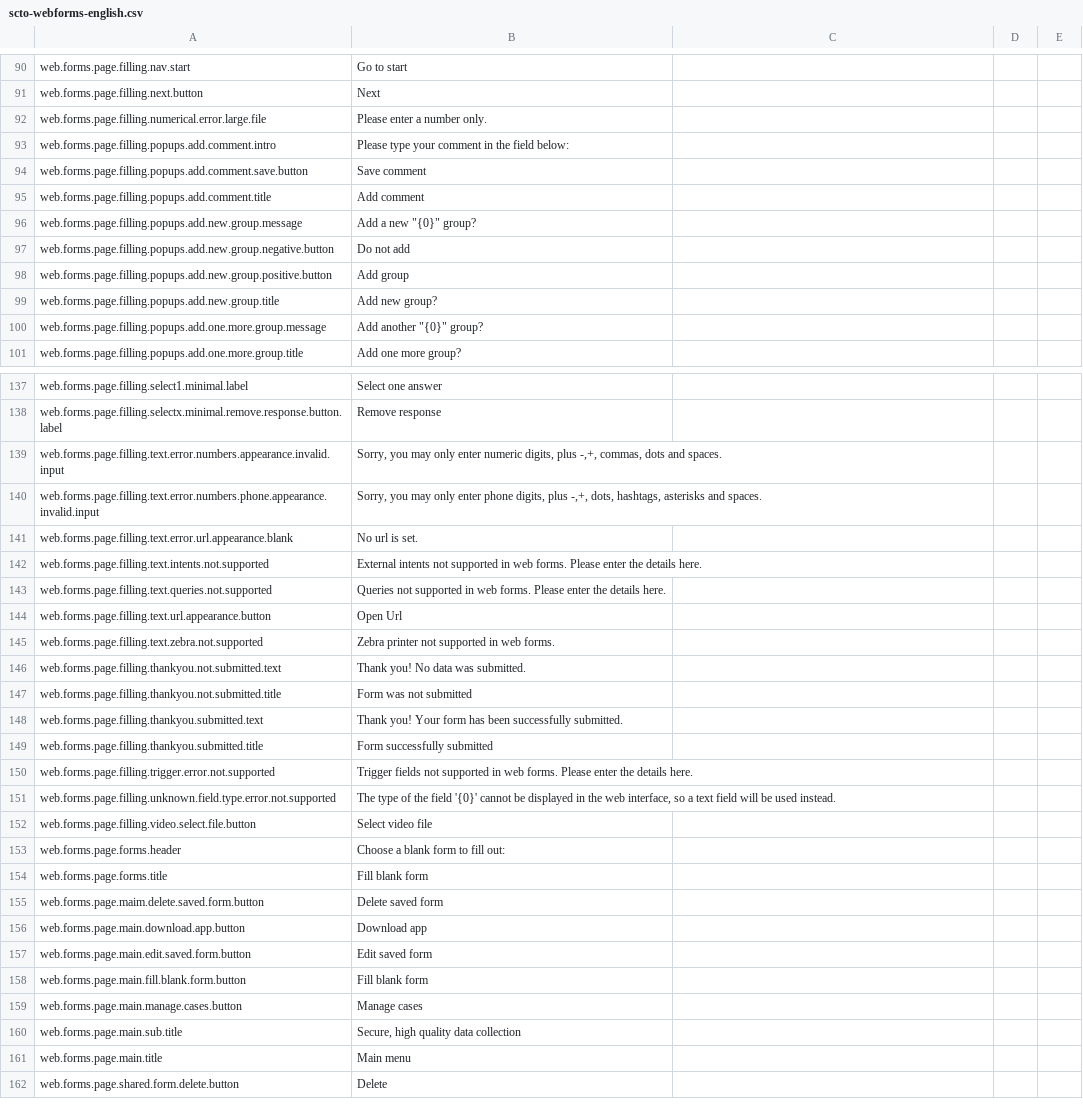
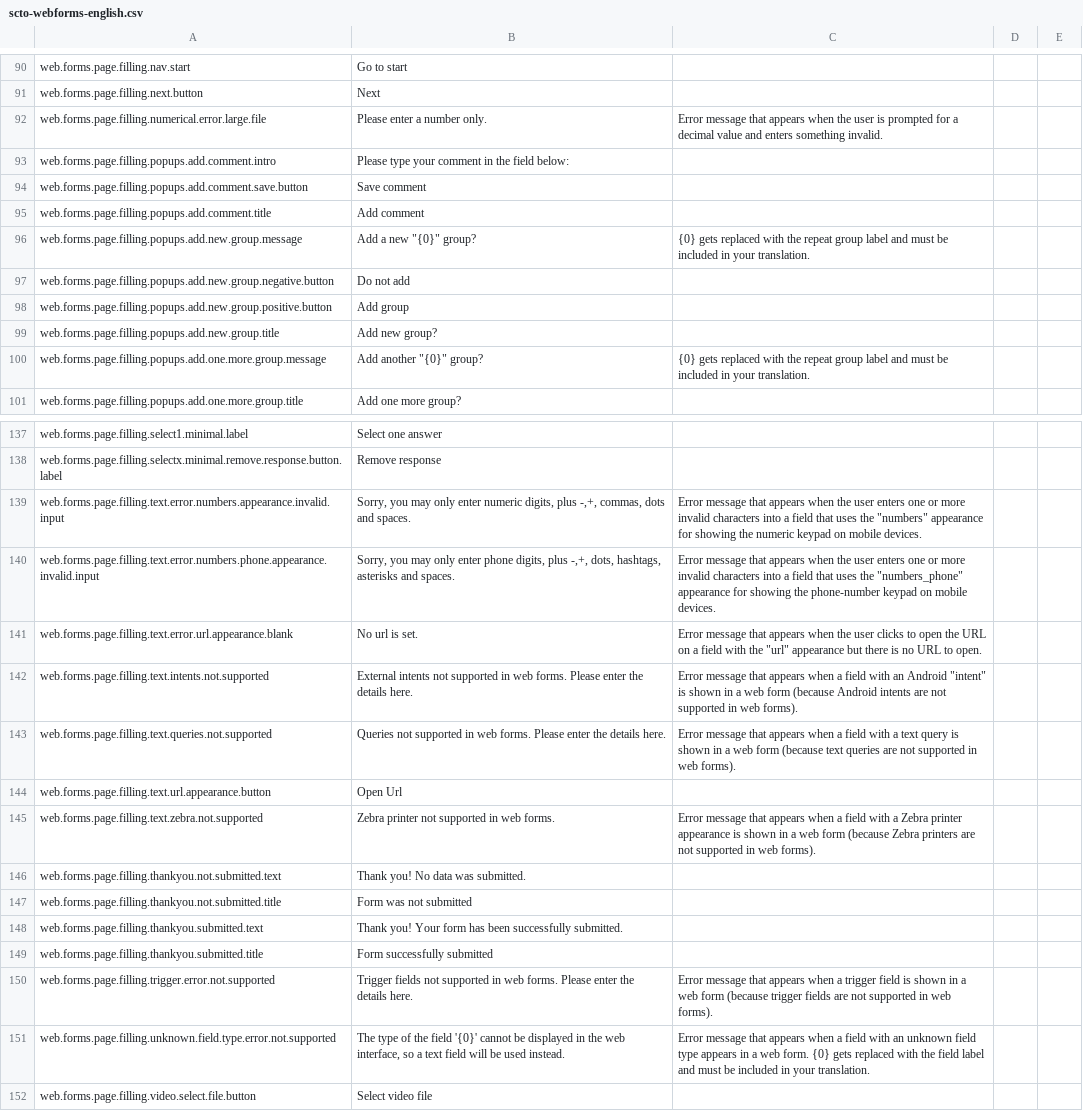
Before and after one commit to surveycto/translation-tables, a CSV file: webforms/scto-webforms-english.csv, drawn as a sheet; only a part is shown, gaps mark what is left out; the shorter side is filled out with more unchanged rows; the diff covers the shown part only.

```diff
--- a/webforms/scto-webforms-english.csv
+++ b/webforms/scto-webforms-english.csv
@@ -91,3 +91,3 @@ web.forms.page.filling.nav.start,Go to start,,,
 web.forms.page.filling.next.button,Next,,,
-web.forms.page.filling.numerical.error.large.file,Please enter a number only.,,,
+web.forms.page.filling.numerical.error.large.file,Please enter a number only.,Error message that appears when the user is prompted for a decimal value and enters something invalid.,,
 web.forms.page.filling.popups.add.comment.intro,Please type your comment in the field below:,,,
@@ -95,3 +95,3 @@ web.forms.page.filling.popups.add.comment.save.button,Save comment,,,
 web.forms.page.filling.popups.add.comment.title,Add comment,,,
-web.forms.page.filling.popups.add.new.group.message,"Add a new ""{0}"" group?",,,
+web.forms.page.filling.popups.add.new.group.message,"Add a new ""{0}"" group?",{0} gets replaced with the repeat group label and must be included in your translation.,,
 web.forms.page.filling.popups.add.new.group.negative.button,Do not add,,,
@@ -99,3 +99,3 @@ web.forms.page.filling.popups.add.new.group.positive.button,Add group,,,
 web.forms.page.filling.popups.add.new.group.title,Add new group?,,,
-web.forms.page.filling.popups.add.one.more.group.message,"Add another ""{0}"" group?",,,
+web.forms.page.filling.popups.add.one.more.group.message,"Add another ""{0}"" group?",{0} gets replaced with the repeat group label and must be included in your translation.,,
 web.forms.page.filling.popups.add.one.more.group.title,Add one more group?,,,
@@ -138,9 +138,9 @@ web.forms.page.filling.select1.minimal.label,Select one answer,,,
 web.forms.page.filling.selectx.minimal.remove.response.button.label,Remove response,,,
-web.forms.page.filling.text.error.numbers.appearance.invalid.input,"Sorry, you may only enter numeric digits, plus -,+, commas, dots and spaces.",,,
-web.forms.page.filling.text.error.numbers.phone.appearance.invalid.input,"Sorry, you may only enter phone digits, plus -,+, dots, hashtags, asterisks and spaces.",,,
-web.forms.page.filling.text.error.url.appearance.blank,No url is set.,,,
-web.forms.page.filling.text.intents.not.supported,External intents not supported in web forms. Please enter the details here.,,,
-web.forms.page.filling.text.queries.not.supported,Queries not supported in web forms. Please enter the details here.,,,
+web.forms.page.filling.text.error.numbers.appearance.invalid.input,"Sorry, you may only enter numeric digits, plus -,+, commas, dots and spaces.","Error message that appears when the user enters one or more invalid characters into a field that uses the ""numbers"" appearance for showing the numeric keypad on mobile devices.",,
+web.forms.page.filling.text.error.numbers.phone.appearance.invalid.input,"Sorry, you may only enter phone digits, plus -,+, dots, hashtags, asterisks and spaces.","Error message that appears when the user enters one or more invalid characters into a field that uses the ""numbers_phone"" appearance for showing the phone-number keypad on mobile devices.",,
+web.forms.page.filling.text.error.url.appearance.blank,No url is set.,"Error message that appears when the user clicks to open the URL on a field with the ""url"" appearance but there is no URL to open.",,
+web.forms.page.filling.text.intents.not.supported,External intents not supported in web forms. Please enter the details here.,"Error message that appears when a field with an Android ""intent"" is shown in a web form (because Android intents are not supported in web forms).",,
+web.forms.page.filling.text.queries.not.supported,Queries not supported in web forms. Please enter the details here.,Error message that appears when a field with a text query is shown in a web form (because text queries are not supported in web forms).,,
 web.forms.page.filling.text.url.appearance.button,Open Url,,,
-web.forms.page.filling.text.zebra.not.supported,Zebra printer not supported in web forms.,,,
+web.forms.page.filling.text.zebra.not.supported,Zebra printer not supported in web forms.,Error message that appears when a field with a Zebra printer appearance is shown in a web form (because Zebra printers are not supported in web forms).,,
 web.forms.page.filling.thankyou.not.submitted.text,Thank you! No data was submitted.,,,
@@ -149,4 +149,4 @@ web.forms.page.filling.thankyou.submitted.text,Thank you! Your form has been suc
 web.forms.page.filling.thankyou.submitted.title,Form successfully submitted,,,
-web.forms.page.filling.trigger.error.not.supported,Trigger fields not supported in web forms. Please enter the details here.,,,
-web.forms.page.filling.unknown.field.type.error.not.supported,"The type of the field '{0}' cannot be displayed in the web interface, so a text field will be used instead.",,,
+web.forms.page.filling.trigger.error.not.supported,Trigger fields not supported in web forms. Please enter the details here.,Error message that appears when a trigger field is shown in a web form (because trigger fields are not supported in web forms).,,
+web.forms.page.filling.unknown.field.type.error.not.supported,"The type of the field '{0}' cannot be displayed in the web interface, so a text field will be used instead.",Error message that appears when a field with an unknown field type appears in a web form. {0} gets replaced with the field label and must be included in your translation.,,
 web.forms.page.filling.video.select.file.button,Select video file,,,
```
Also changed, not shown: 25 edited cells elsewhere in this file.
